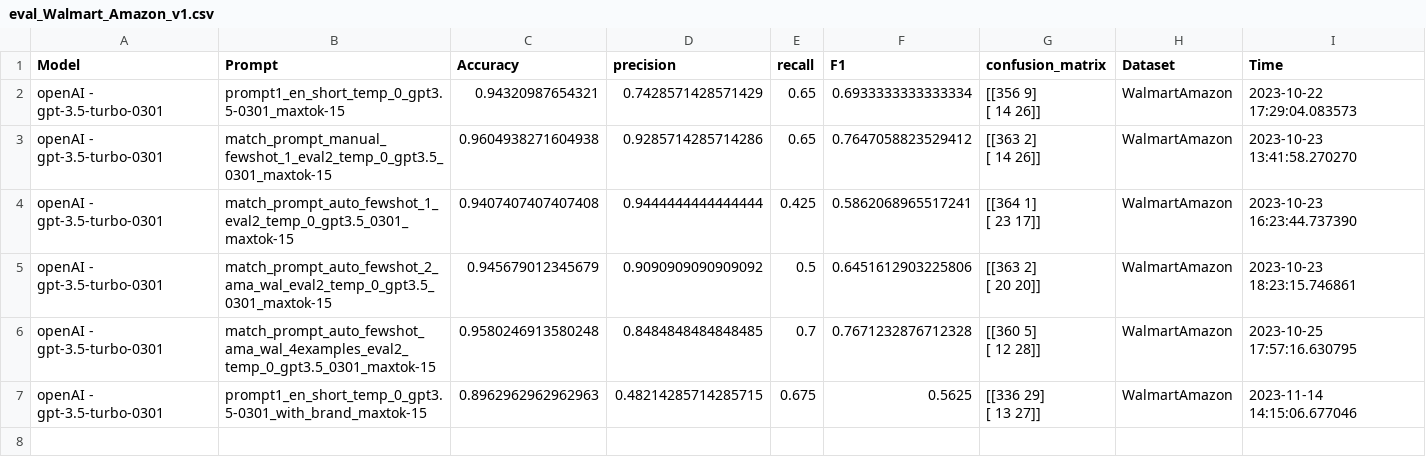
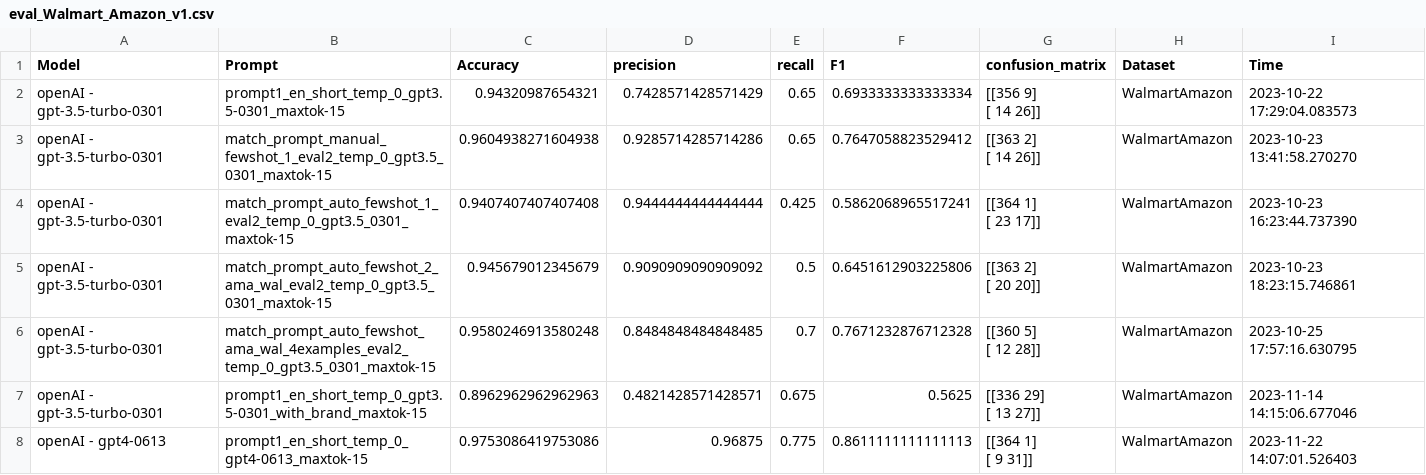
Before and after one commit to paulburkhardt/Entity-Matching-With-LLMs, a CSV file: evals/eval_Walmart_Amazon_v1.csv, drawn as a sheet.

```diff
--- a/evals/eval_Walmart_Amazon_v1.csv
+++ b/evals/eval_Walmart_Amazon_v1.csv
@@ -11,3 +11,5 @@ openAI - gpt-3.5-turbo-0301,match_prompt_auto_fewshot_ama_wal_4examples_eval2_te
  [ 12  28]]",WalmartAmazon,2023-10-25 17:57:16.630795
-openAI - gpt-3.5-turbo-0301,prompt1_en_short_temp_0_gpt3.5-0301_with_brand_maxtok-15,0.8962962962962963,0.48214285714285715,0.675,0.5625,"[[336  29]
- [ 13  27]]",WalmartAmazon,2023-11-14 14:15:06.677046
+openAI - gpt-3.5-turbo-0301,prompt1_en_short_temp_0_gpt3.5-0301_with_brand_maxtok-15,0.8962962962962963,0.4821428571428571,0.675,0.5625,"[[336  29]
+ [ 13  27]]",WalmartAmazon,2023-11-14 14:15:06.677046
+openAI - gpt4-0613,prompt1_en_short_temp_0_gpt4-0613_maxtok-15,0.9753086419753086,0.96875,0.775,0.8611111111111113,"[[364   1]
+ [  9  31]]",WalmartAmazon,2023-11-22 14:07:01.526403
```
Also changed, not shown: datasets/GoogleAmazonSampled_400.csv, datasets/WalAmazonDataset_sampled.csv, 13 other files.
